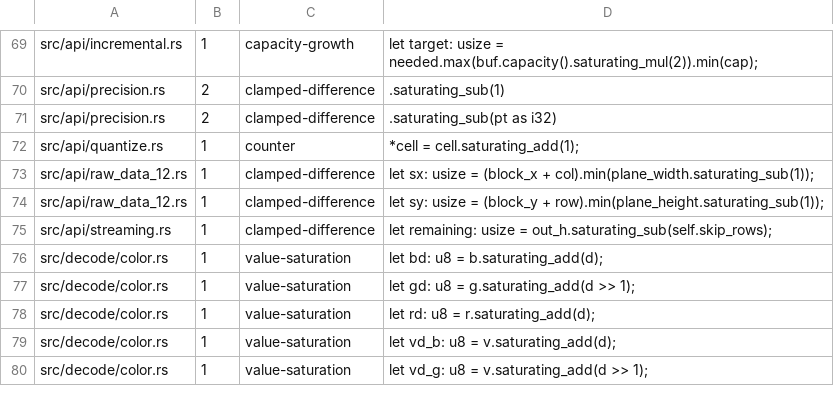
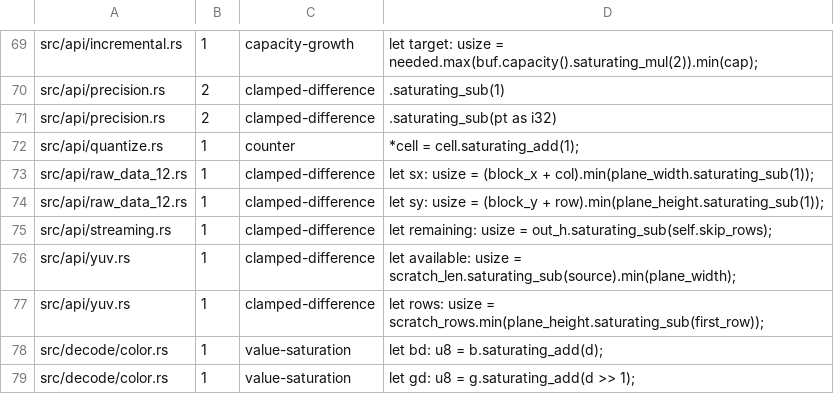
Before and after one commit to developer0hye/libjpeg-turbo-rs, a TSV file: docs/sizing_arithmetic_inventory.tsv, drawn as a sheet; only a part is shown, gaps mark what is left out; the shorter side is filled out with more unchanged rows; the diff names each change by its address in the sheet, - before the commit and + after, or states it on an @@ line.

```diff
--- a/docs/sizing_arithmetic_inventory.tsv
+++ b/docs/sizing_arithmetic_inventory.tsv
+row 76: src/api/yuv.rs | 1 | clamped-difference | let available: usize = scratch_len.saturating_sub(source).min(plane_width);
+row 77: src/api/yuv.rs | 1 | clamped-difference | let rows: usize = scratch_rows.min(plane_height.saturating_sub(first_row));
```
Also changed, not shown: 20 other files.
